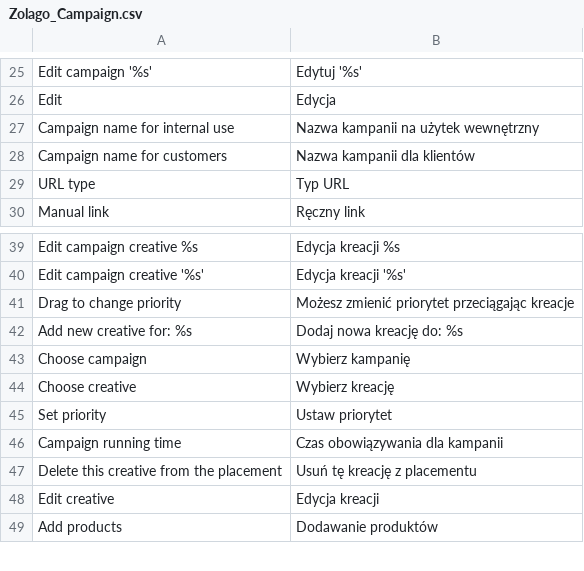
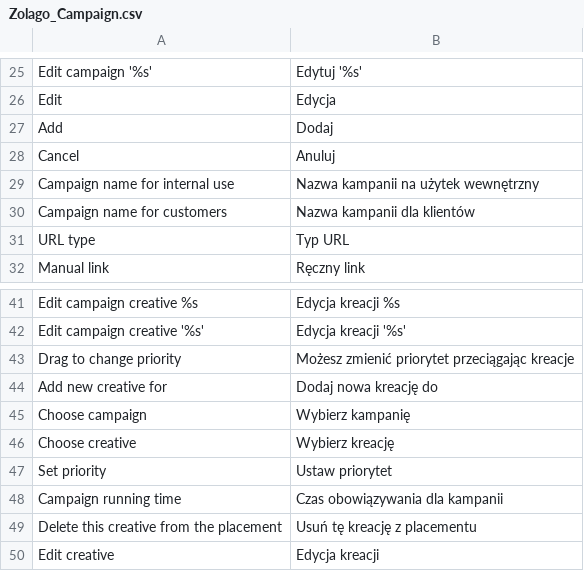
Before and after one commit to stanislawantoniak/maax, a CSV file: app/locale/pl_PL/Zolago_Campaign.csv, drawn as a sheet; only a part is shown, gaps mark what is left out; the shorter side is filled out with more unchanged rows.

Commit message:
Add new creative for

```diff
--- a/app/locale/pl_PL/Zolago_Campaign.csv
+++ b/app/locale/pl_PL/Zolago_Campaign.csv
@@ -26,2 +26,4 @@
 "Edit","Edycja"
+"Add", "Dodaj"
+"Cancel","Anuluj"
 "Campaign name for internal use","Nazwa kampanii na użytek wewnętrzny"
@@ -41,3 +43,3 @@
 "Drag to change priority","Możesz zmienić priorytet przeciągając kreacje"
-"Add new creative for: %s","Dodaj nowa kreację do: %s"
+"Add new creative for","Dodaj nowa kreację do"
 "Choose campaign","Wybierz kampanię"
```
